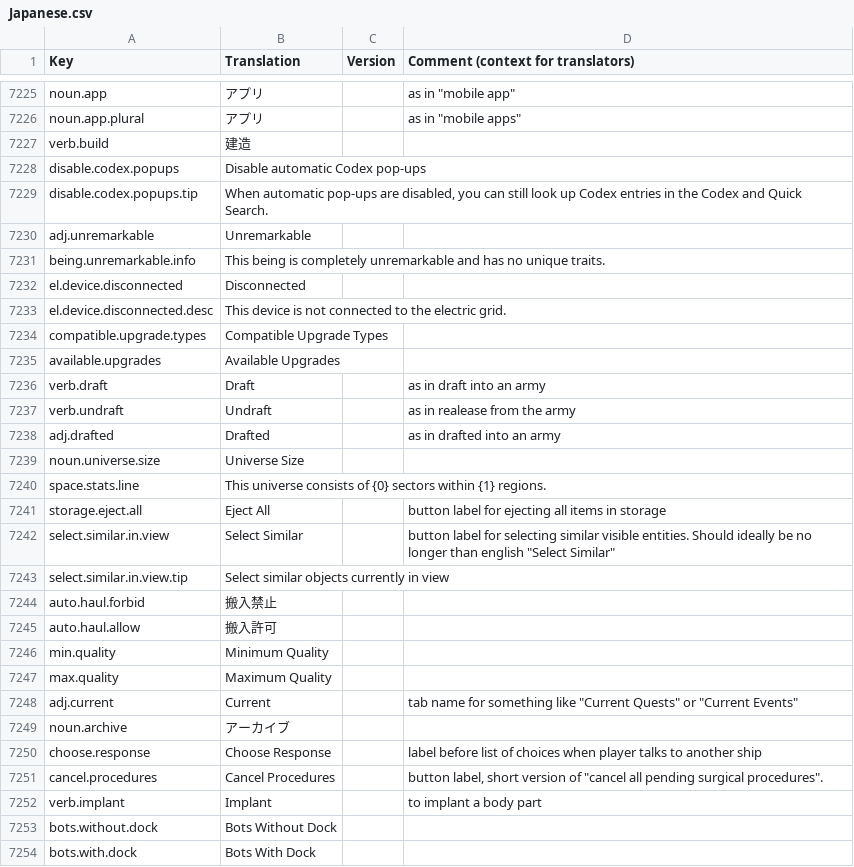
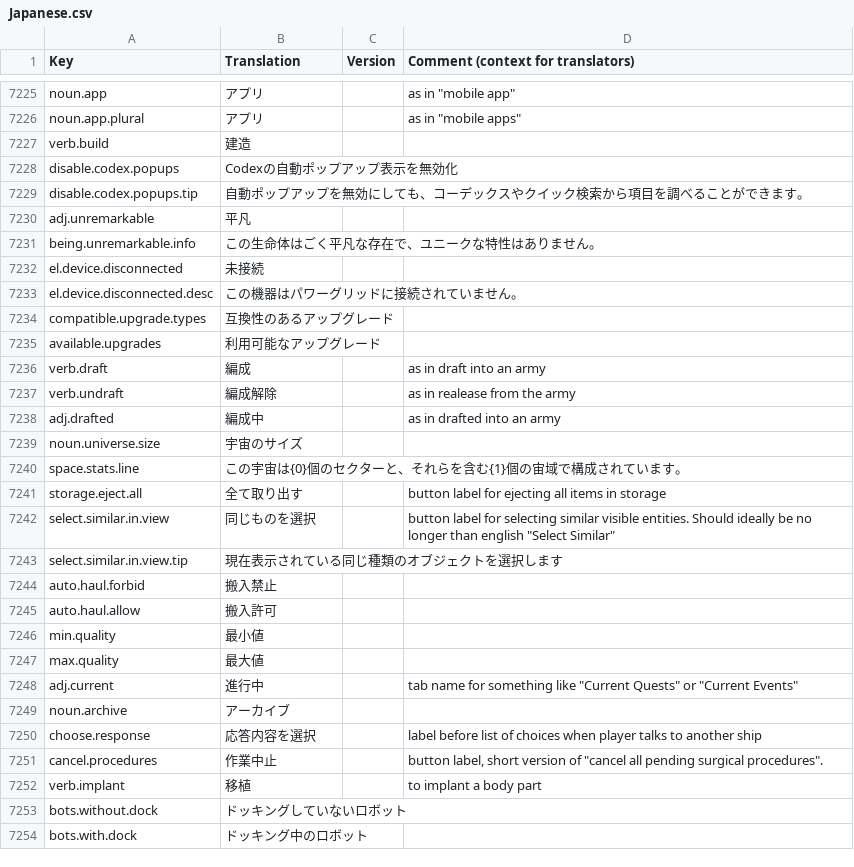
Before and after one commit to s-yurama/stardeus-translations, a CSV file: Translations/Japanese.csv, drawn as a sheet; only a part is shown, gaps mark what is left out; the diff covers the shown part only.

Commit message:
temp

```diff
--- a/Translations/Japanese.csv
+++ b/Translations/Japanese.csv
@@ -7236,28 +7236,28 @@ noun.app.plural,アプリ,,"as in ""mobile apps"""
 verb.build,建造,,
-disable.codex.popups,Disable automatic Codex pop-ups,,
-disable.codex.popups.tip,"When automatic pop-ups are disabled, you can still look up Codex entries in the Codex and Quick Search.",,
-adj.unremarkable,Unremarkable,,
-being.unremarkable.info,This being is completely unremarkable and has no unique traits.,,
-el.device.disconnected,Disconnected,,
-el.device.disconnected.desc,This device is not connected to the electric grid.,,
-compatible.upgrade.types,Compatible Upgrade Types,,
-available.upgrades,Available Upgrades,,
-verb.draft,Draft,,as in draft into an army
-verb.undraft,Undraft,,as in realease from the army
-adj.drafted,Drafted,,as in drafted into an army
-noun.universe.size,Universe Size,,
-space.stats.line,This universe consists of {0} sectors within {1} regions.,,
-storage.eject.all,Eject All,,button label for ejecting all items in storage
-select.similar.in.view,Select Similar,,"button label for selecting similar visible entities. Should ideally be no longer than english ""Select Similar"""
-select.similar.in.view.tip,Select similar objects currently in view,,
+disable.codex.popups,Codexの自動ポップアップ表示を無効化,,
+disable.codex.popups.tip,"自動ポップアップを無効にしても、コーデックスやクイック検索から項目を調べることができます。",,
+adj.unremarkable,平凡,,
+being.unremarkable.info,この生命体はごく平凡な存在で、ユニークな特性はありません。,,
+el.device.disconnected,未接続,,
+el.device.disconnected.desc,この機器はパワーグリッドに接続されていません。,,
+compatible.upgrade.types,互換性のあるアップグレード,,
+available.upgrades,利用可能なアップグレード,,
+verb.draft,編成,,as in draft into an army
+verb.undraft,編成解除,,as in realease from the army
+adj.drafted,編成中,,as in drafted into an army
+noun.universe.size,宇宙のサイズ,,
+space.stats.line,この宇宙は{0}個のセクターと、それらを含む{1}個の宙域で構成されています。,,
+storage.eject.all,全て取り出す,,button label for ejecting all items in storage
+select.similar.in.view,同じものを選択,,"button label for selecting similar visible entities. Should ideally be no longer than english ""Select Similar"""
+select.similar.in.view.tip,現在表示されている同じ種類のオブジェクトを選択します,,
 auto.haul.forbid,搬入禁止,,
 auto.haul.allow,搬入許可,,
-min.quality,Minimum Quality,,
-max.quality,Maximum Quality,,
-adj.current,Current,,"tab name for something like ""Current Quests"" or ""Current Events"""
+min.quality,最小値,,
+max.quality,最大値,,
+adj.current,進行中,,"tab name for something like ""Current Quests"" or ""Current Events"""
 noun.archive,アーカイブ,,
-choose.response,Choose Response,,label before list of choices when player talks to another ship
-cancel.procedures,Cancel Procedures,,"button label, short version of ""cancel all pending surgical procedures""."
-verb.implant,Implant,,to implant a body part
-bots.without.dock,Bots Without Dock,,
-bots.with.dock,Bots With Dock,,
+choose.response,応答内容を選択,,label before list of choices when player talks to another ship
+cancel.procedures,作業中止,,"button label, short version of ""cancel all pending surgical procedures""."
+verb.implant,移植,,to implant a body part
+bots.without.dock,ドッキングしていないロボット,,
+bots.with.dock,ドッキング中のロボット,,
```
Also changed, not shown: 39 edited cells elsewhere in this file.
